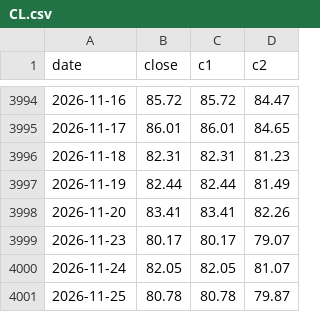
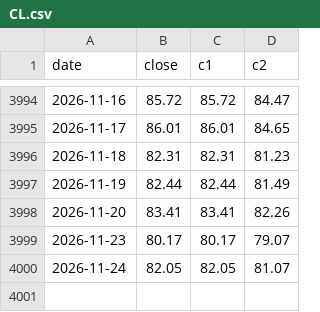
Before and after one commit to BMR-Com/biofuels, a CSV file: data/prices/CL.csv, drawn as a sheet; only a part is shown, gaps mark what is left out.

```diff
--- a/data/prices/CL.csv
+++ b/data/prices/CL.csv
@@ -4000,2 +4000 @@ date,close,c1,c2
 2026-11-24,82.05,82.05,81.07
-2026-11-25,80.78,80.78,79.87
```
Also changed, not shown: data/prices/FUCO.csv, data/prices/HO.csv, 21 other files.
